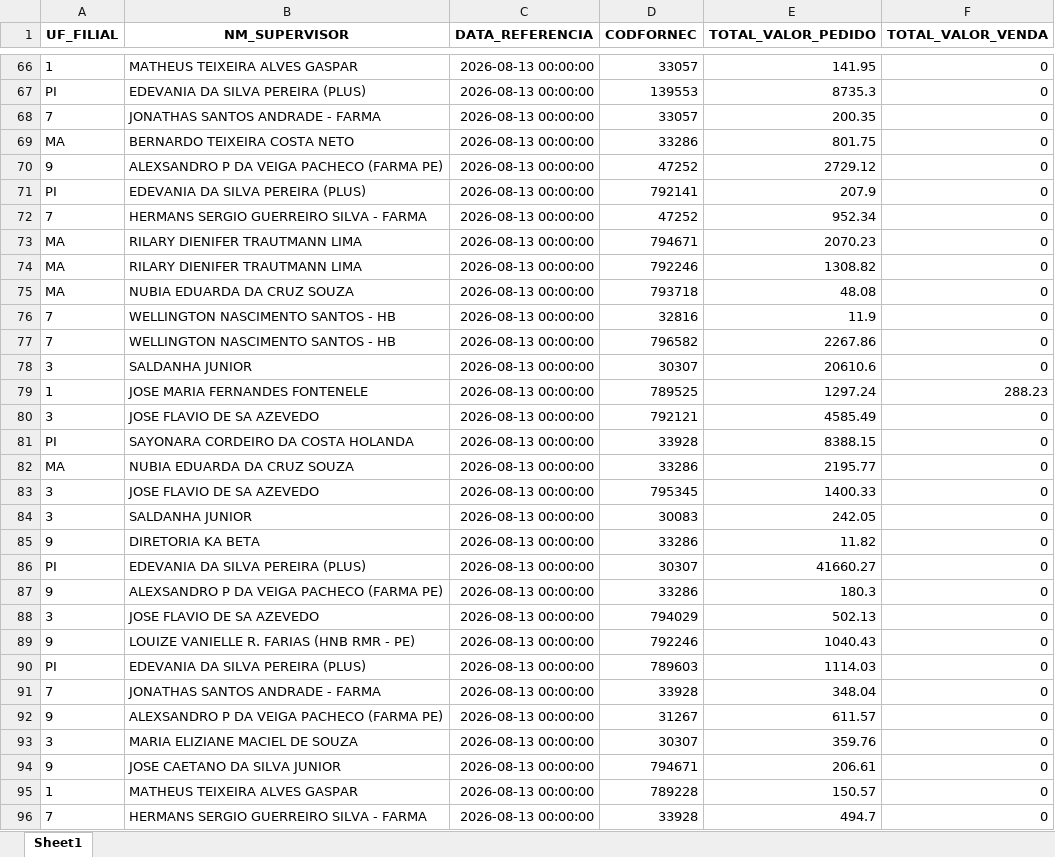
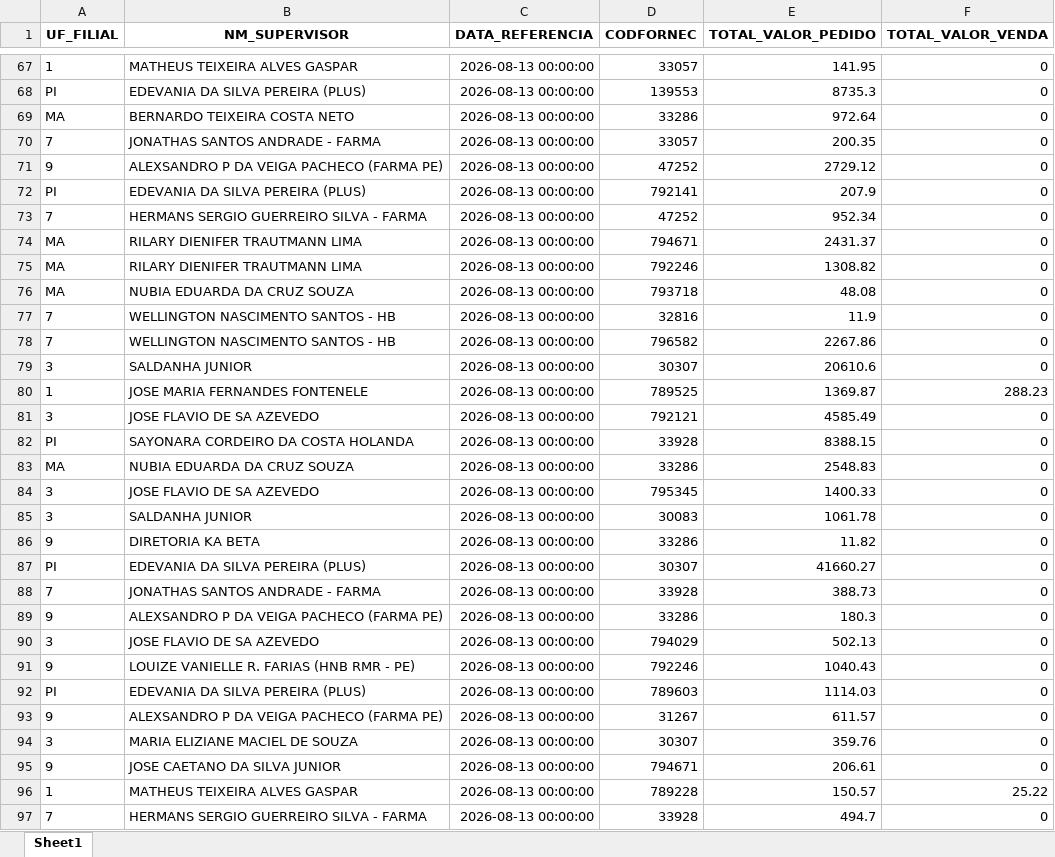
Before and after one commit to RoqueChristian/total_day, an Excel workbook: data/fat_total_day.xlsx, sheet Sheet1, drawn as a sheet; only a part is shown, gaps mark what is left out; values as stored, in another font and other column widths than the file's, no borders; removed rows and columns are numbered as before the commit, all else as after; the diff covers the shown part only; the diff names each change by its address in the sheet, - before the commit and + after, or states it on an @@ line.

Commit message:
chore(data): batch update intraday vendas - 11:00:04

```diff
--- a/data/fat_total_day.xlsx (sheet Sheet1)
+++ b/data/fat_total_day.xlsx (sheet Sheet1)
+row 69: MA | BERNARDO TEIXEIRA COSTA NETO | 2026-08-13 00:00:00 | 33286 | 972.64 | 0
-row 69: MA | BERNARDO TEIXEIRA COSTA NETO | 2026-08-13 00:00:00 | 33286 | 801.75 | 0
-E74 (TOTAL_VALOR_PEDIDO): 2070.23
+E74 (TOTAL_VALOR_PEDIDO): 2431.37
-E80 (TOTAL_VALOR_PEDIDO): 1297.24
+E80 (TOTAL_VALOR_PEDIDO): 1369.87
-E83 (TOTAL_VALOR_PEDIDO): 2195.77
+E83 (TOTAL_VALOR_PEDIDO): 2548.83
-E85 (TOTAL_VALOR_PEDIDO): 242.05
+E85 (TOTAL_VALOR_PEDIDO): 1061.78
+row 88: 7 | JONATHAS SANTOS ANDRADE - FARMA | 2026-08-13 00:00:00 | 33928 | 388.73 | 0
-row 91: 7 | JONATHAS SANTOS ANDRADE - FARMA | 2026-08-13 00:00:00 | 33928 | 348.04 | 0
-F96 (TOTAL_VALOR_VENDA): 0
+F96 (TOTAL_VALOR_VENDA): 25.22
```
Also changed, not shown: 9 added rows, 4 removed rows and 26 edited cells elsewhere in this sheet.
